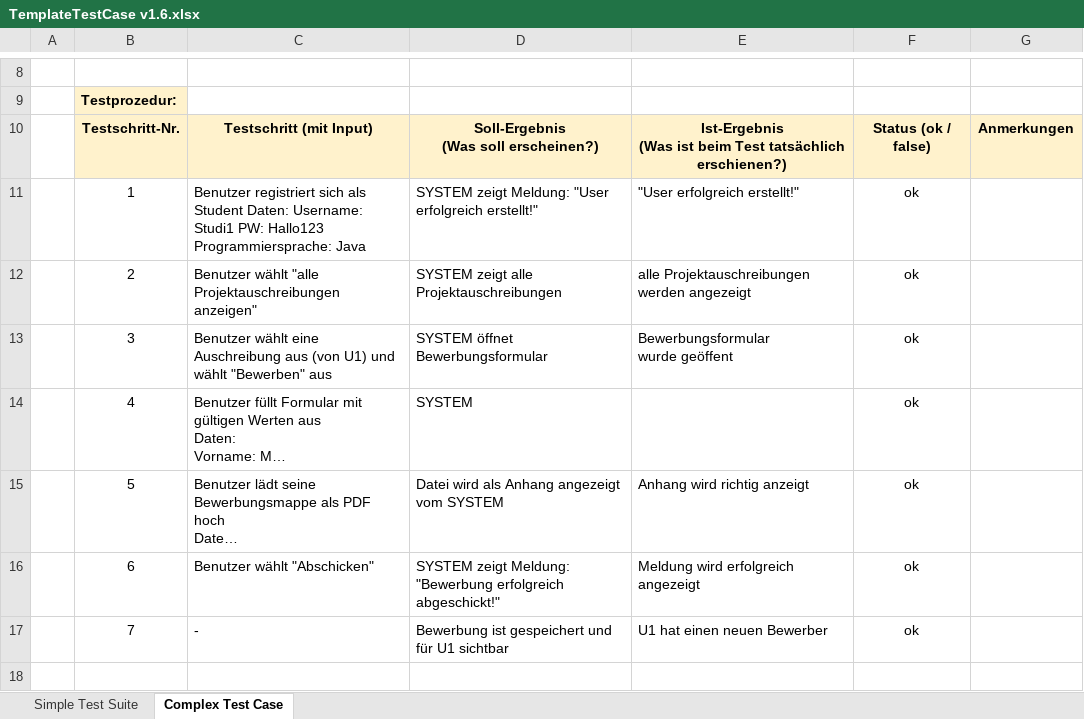
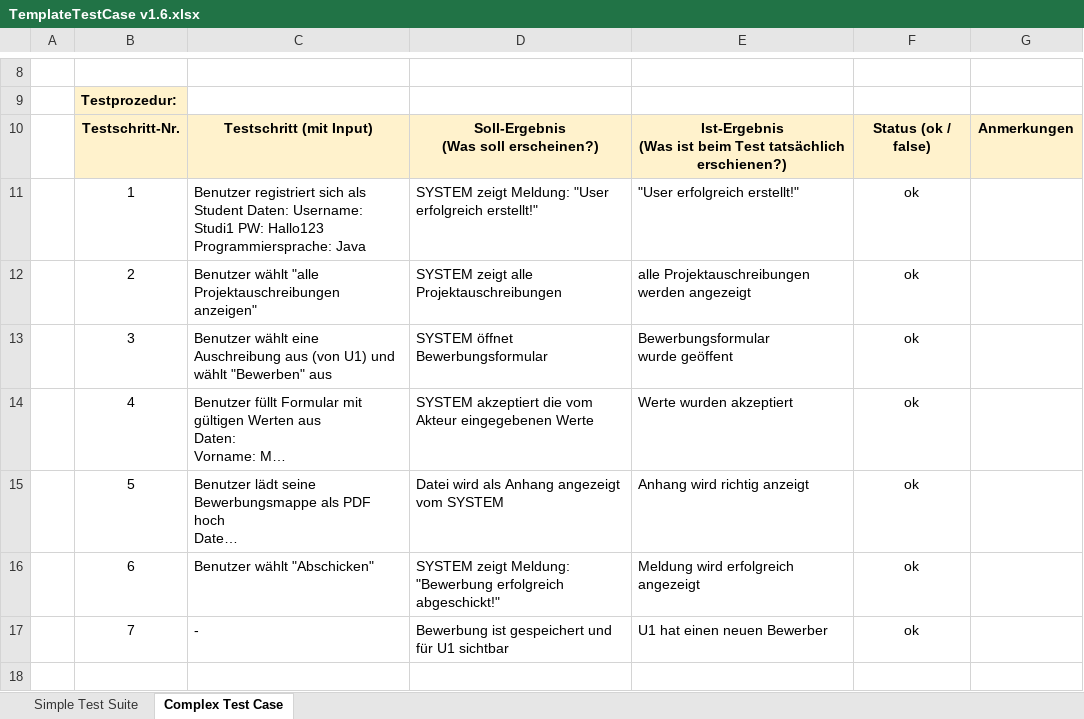
Before and after one commit to VicKowa/Software-Engineering, an Excel workbook: src/uebung5/TemplateTestCase v1.6.xlsx, sheet Complex Test Case, drawn as a sheet; only a part is shown, gaps mark what is left out; long unchanged cells end in …; values as stored, in another font and other column widths than the file's, no borders; the diff names each change by its address in the sheet, - before the commit and + after, or states it on an @@ line.

```diff
--- a/src/uebung5/TemplateTestCase v1.6.xlsx (sheet Complex Test Case)
+++ b/src/uebung5/TemplateTestCase v1.6.xlsx (sheet Complex Test Case)
-D14: SYSTEM
+D14: SYSTEM akzeptiert die vom Akteur eingegebenen Werte
-E14: (empty)
+E14: Werte wurden akzeptiert
```
Also changed, not shown: 1 other file.
